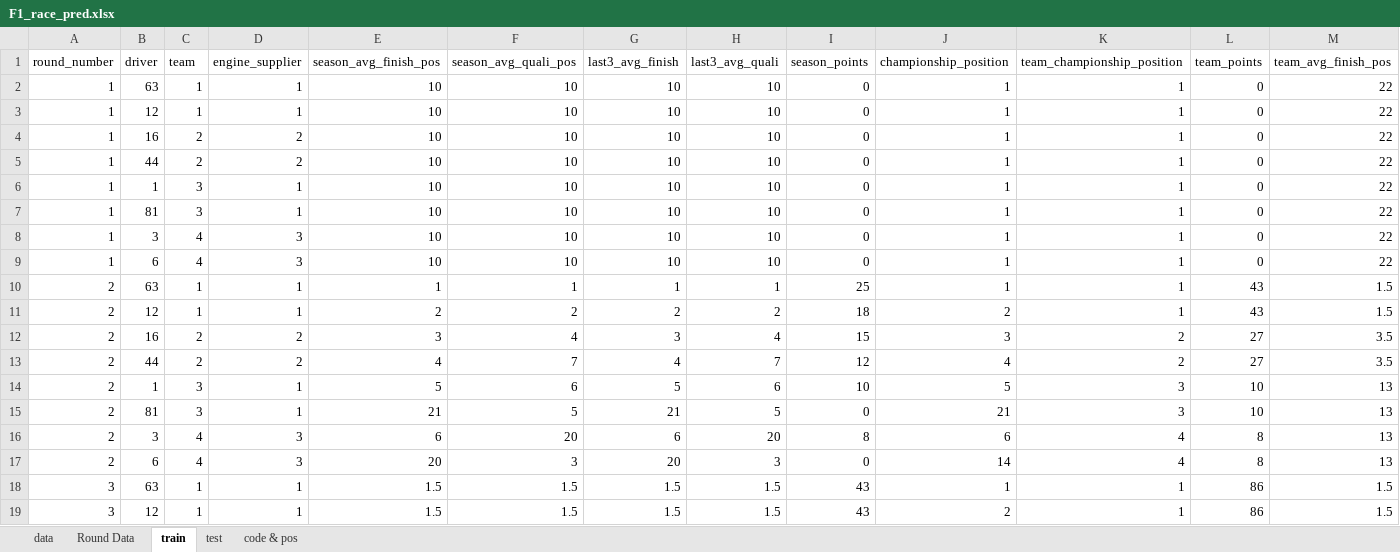
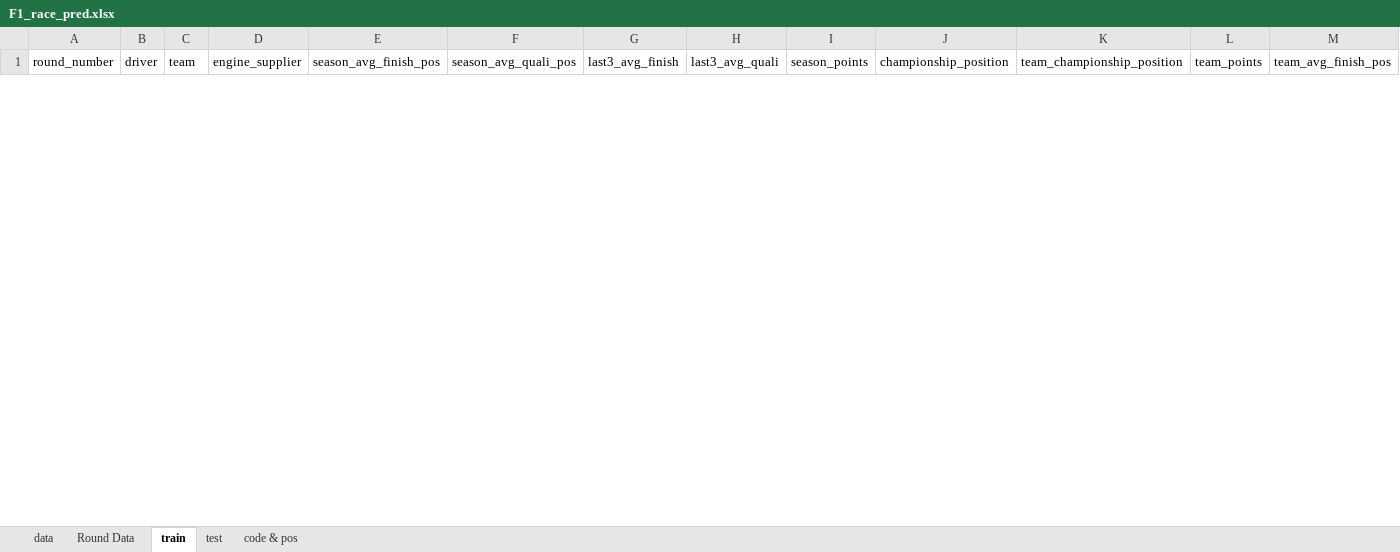
Before and after one commit to vaibhavdeeptmurty/F1_Race_Winner_Predictor, an Excel workbook: Datawork/F1_race_pred.xlsx, sheet train, drawn as a sheet; only a part is shown; values as stored, in another font and other column widths than the file's, no borders; removed rows and columns are numbered as before the commit, all else as after; rows hold the shown columns only; the diff covers the shown part only; the diff names each change by its address in the sheet, - before the commit and + after, or states it on an @@ line.

Commit message:
Additional feature added with Silverstone GP update

```diff
--- a/Datawork/F1_race_pred.xlsx (sheet train)
+++ b/Datawork/F1_race_pred.xlsx (sheet train)
@@ row 2 hidden: 1 | 63 | 1 | 1 | 10 | 10 | 10 | 10 | 0 | 1 | 1 | 0 | 22 @@
@@ row 3 hidden: 1 | 12 | 1 | 1 | 10 | 10 | 10 | 10 | 0 | 1 | 1 | 0 | 22 @@
@@ row 4 hidden: 1 | 16 | 2 | 2 | 10 | 10 | 10 | 10 | 0 | 1 | 1 | 0 | 22 @@
@@ row 5 hidden: 1 | 44 | 2 | 2 | 10 | 10 | 10 | 10 | 0 | 1 | 1 | 0 | 22 @@
@@ row 6 hidden: 1 | 1 | 3 | 1 | 10 | 10 | 10 | 10 | 0 | 1 | 1 | 0 | 22 @@
@@ row 7 hidden: 1 | 81 | 3 | 1 | 10 | 10 | 10 | 10 | 0 | 1 | 1 | 0 | 22 @@
@@ row 8 hidden: 1 | 3 | 4 | 3 | 10 | 10 | 10 | 10 | 0 | 1 | 1 | 0 | 22 @@
@@ row 9 hidden: 1 | 6 | 4 | 3 | 10 | 10 | 10 | 10 | 0 | 1 | 1 | 0 | 22 @@
@@ row 10 hidden: 2 | 63 | 1 | 1 | 1 | 1 | 1 | 1 | 25 | 1 | 1 | 43 | 1.5 @@
@@ row 11 hidden: 2 | 12 | 1 | 1 | 2 | 2 | 2 | 2 | 18 | 2 | 1 | 43 | 1.5 @@
@@ row 12 hidden: 2 | 16 | 2 | 2 | 3 | 4 | 3 | 4 | 15 | 3 | 2 | 27 | 3.5 @@
@@ row 13 hidden: 2 | 44 | 2 | 2 | 4 | 7 | 4 | 7 | 12 | 4 | 2 | 27 | 3.5 @@
@@ row 14 hidden: 2 | 1 | 3 | 1 | 5 | 6 | 5 | 6 | 10 | 5 | 3 | 10 | 13 @@
@@ row 15 hidden: 2 | 81 | 3 | 1 | 21 | 5 | 21 | 5 | 0 | 21 | 3 | 10 | 13 @@
@@ row 16 hidden: 2 | 3 | 4 | 3 | 6 | 20 | 6 | 20 | 8 | 6 | 4 | 8 | 13 @@
@@ row 17 hidden: 2 | 6 | 4 | 3 | 20 | 3 | 20 | 3 | 0 | 14 | 4 | 8 | 13 @@
@@ row 18 hidden: 3 | 63 | 1 | 1 | 1.5 | 1.5 | 1.5 | 1.5 | 43 | 1 | 1 | 86 | 1.5 @@
@@ row 19 hidden: 3 | 12 | 1 | 1 | 1.5 | 1.5 | 1.5 | 1.5 | 43 | 2 | 1 | 86 | 1.5 @@
```
Also changed, not shown: 8 added rows and 30 hidden or unhidden rows elsewhere in this sheet, sheet data, sheet Round Data, sheet test, sheet code & pos, formulas that keep their value, hidden cells.
